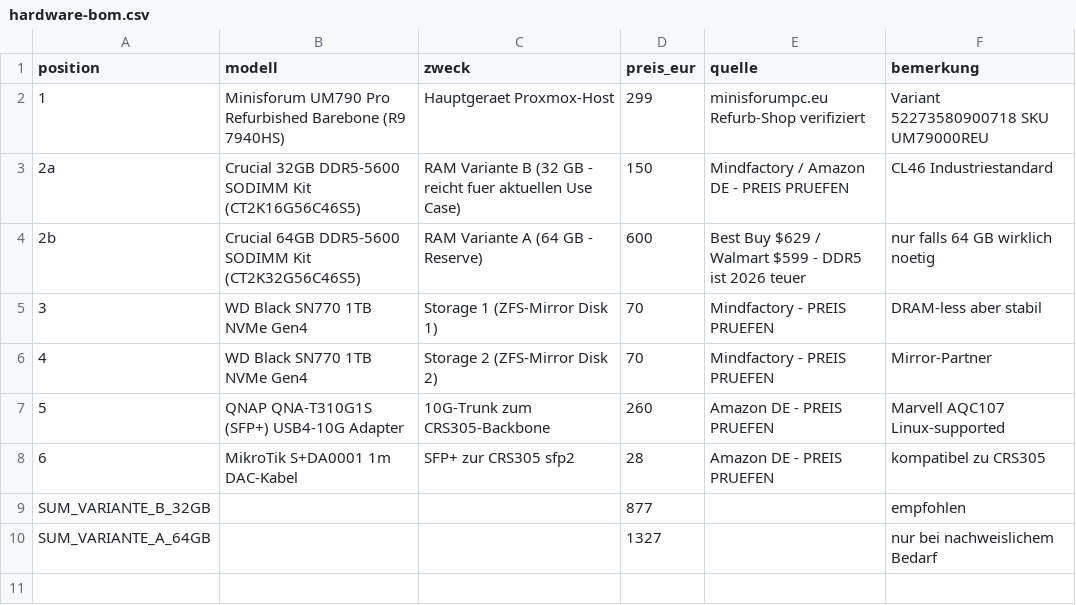
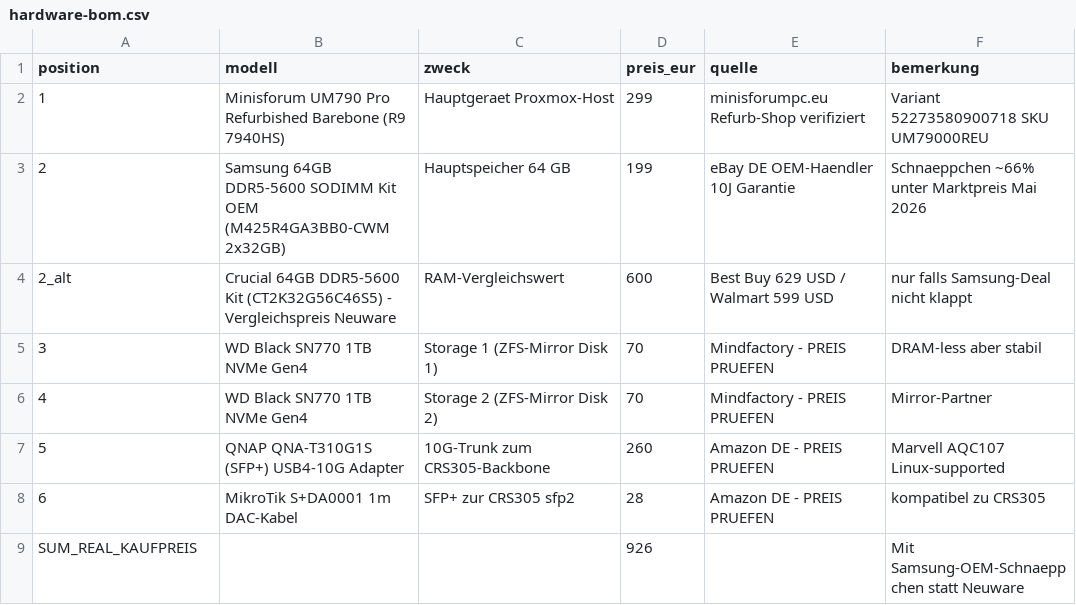
Before and after one commit to icepaule/esxi2proxmox, a CSV file: data/hardware-bom.csv, drawn as a sheet; removed rows and columns are numbered as before the commit, all else as after; the diff names each change by its address in the sheet, - before the commit and + after, or states it on an @@ line.

Commit message:
RAM-Schnäppchen: Samsung 64GB DDR5-5600 SODIMM Kit für 199€
eBay-Treffer: Samsung M425R4GA3BB0-CWM (2x32GB DDR5-5600 SO-DIMM
OEM Dell-Cross-Reference SNP0X1C3C/32G) für 199 EUR statt
600 EUR Crucial-Retail. Verkäufer mit 10 Jahren Garantie und
1 Monat Widerrufsrecht.

Auswirkungen:
- Gesamtinvestition Variante A: 1.327 EUR → 926 EUR (-30%)
- Amortisation: 31 Monate → 22 Monate
- 64GB-Vollausbau jetzt günstiger als ursprünglich kalkulierte
  32GB-Variante (877 EUR)

Updates:
- data/hardware-bom.csv: Schnäppchenpreis dokumentiert
- README.md: 3 Varianten (Schnäppchen / Listpreis / 32GB)
- docs/02-hardware-auswahl.md: BOM-Update

```diff
--- a/data/hardware-bom.csv
+++ b/data/hardware-bom.csv
-row 3: 2a | Crucial 32GB DDR5-5600 SODIMM Kit (CT2K16G56C46S5) | RAM Variante B (32 GB - reicht fuer aktuellen Use Case) | 150 | Mindfactory / Amazon DE - PREIS PRUEFEN | CL46 Industriestandard
-row 4: 2b | Crucial 64GB DDR5-5600 SODIMM Kit (CT2K32G56C46S5) | RAM Variante A (64 GB - Reserve) | 600 | Best Buy $629 / Walmart $599 - DDR5 ist 2026 teuer | nur falls 64 GB wirklich noetig
+row 3: 2 | Samsung 64GB DDR5-5600 SODIMM Kit OEM (M425R4GA3BB0-CWM 2x32GB) | Hauptspeicher 64 GB | 199 | eBay DE OEM-Haendler 10J Garantie | Schnaeppchen ~66% unter Marktpreis Mai 2026
+row 4: 2_alt | Crucial 64GB DDR5-5600 Kit (CT2K32G56C46S5) - Vergleichspreis Neuware | RAM-Vergleichswert | 600 | Best Buy 629 USD / Walmart 599 USD | nur falls Samsung-Deal nicht klappt
-row 9: SUM_VARIANTE_B_32GB |  |  | 877 |  | empfohlen
-row 10: SUM_VARIANTE_A_64GB |  |  | 1327 |  | nur bei nachweislichem Bedarf
+row 9: SUM_REAL_KAUFPREIS |  |  | 926 |  | Mit Samsung-OEM-Schnaeppchen statt Neuware
```
Also changed, not shown: 2 other files.
